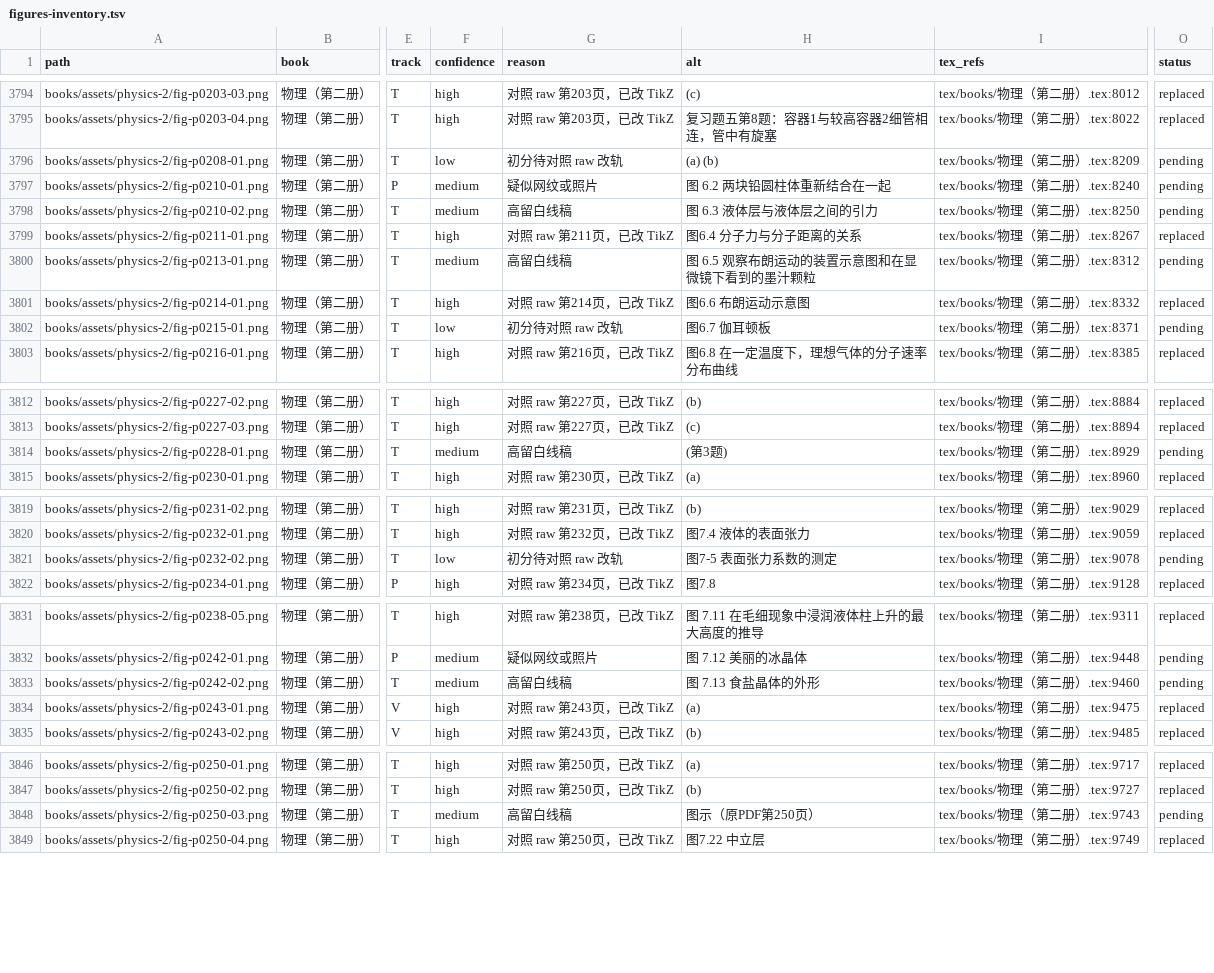
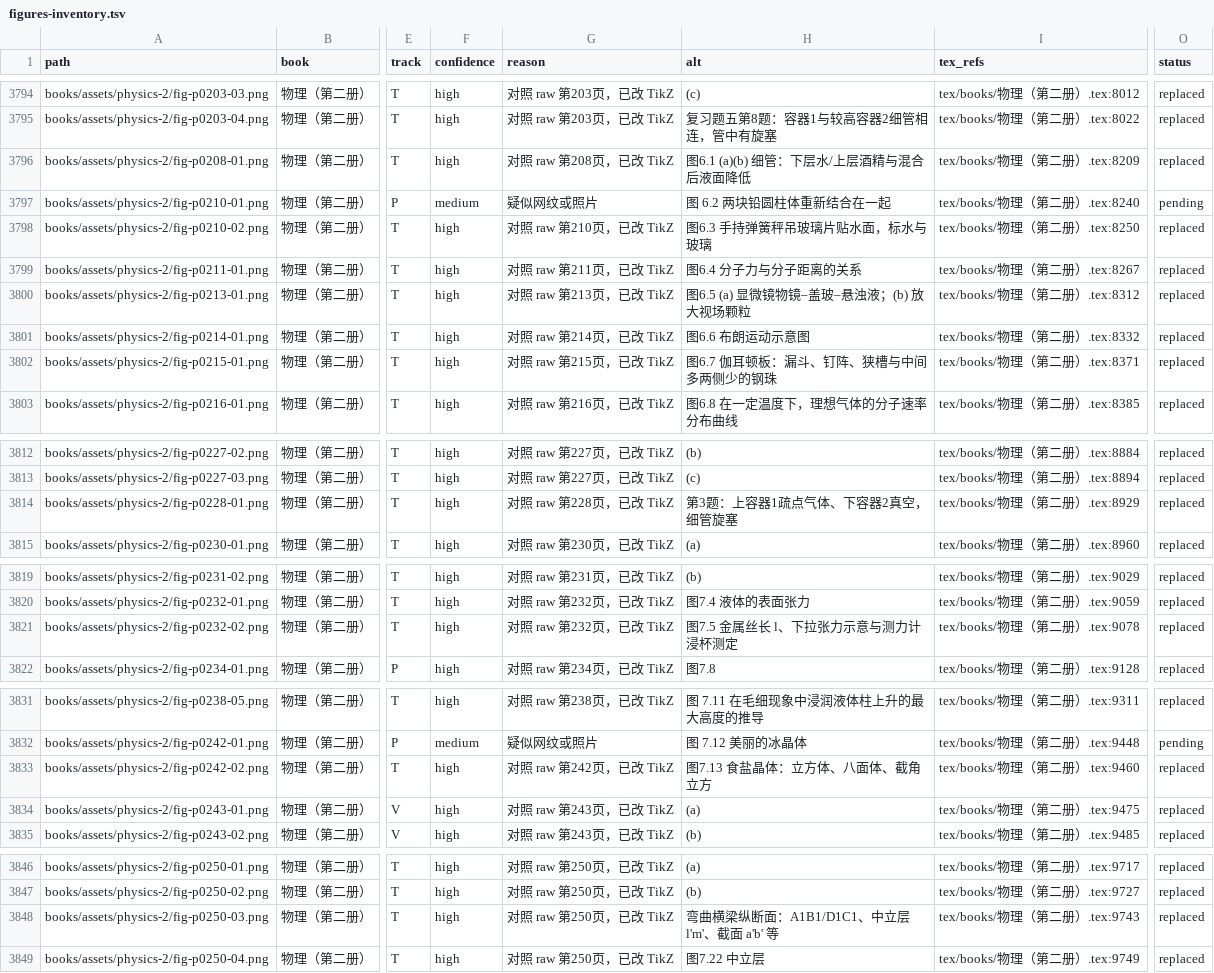
Before and after one commit to kenyon-wong/shulihua-tex, a TSV file: docs/figures-inventory.tsv, drawn as a sheet; only a part is shown, gaps mark what is left out; the diff names each change by its address in the sheet, - before the commit and + after, or states it on an @@ line.

Commit message:
物理第二册: replace 8 track T molecular/surface figures with TikZ.
图6.1/6.3/6.5/6.7、容器题、图7.5/7.13、弯曲梁；对照 raw 第208–250页。

```diff
--- a/docs/figures-inventory.tsv
+++ b/docs/figures-inventory.tsv
-F3796 (confidence): low
+F3796 (confidence): high
-G3796 (reason): 初分待对照 raw 改轨
+G3796 (reason): 对照 raw 第208页，已改 TikZ
-H3796 (alt): (a) (b)
+H3796 (alt): 图6.1 (a)(b) 细管：下层水/上层酒精与混合后液面降低
-O3796 (status): pending
+O3796 (status): replaced
-F3798 (confidence): medium
+F3798 (confidence): high
-G3798 (reason): 高留白线稿
+G3798 (reason): 对照 raw 第210页，已改 TikZ
-H3798 (alt): 图 6.3 液体层与液体层之间的引力
+H3798 (alt): 图6.3 手持弹簧秤吊玻璃片贴水面，标水与玻璃
-O3798 (status): pending
+O3798 (status): replaced
-F3800 (confidence): medium
+F3800 (confidence): high
-G3800 (reason): 高留白线稿
+G3800 (reason): 对照 raw 第213页，已改 TikZ
-H3800 (alt): 图 6.5 观察布朗运动的装置示意图和在显微镜下看到的墨汁颗粒
+H3800 (alt): 图6.5 (a) 显微镜物镜–盖玻–悬浊液；(b) 放大视场颗粒
-O3800 (status): pending
+O3800 (status): replaced
-F3802 (confidence): low
+F3802 (confidence): high
-G3802 (reason): 初分待对照 raw 改轨
+G3802 (reason): 对照 raw 第215页，已改 TikZ
-H3802 (alt): 图6.7 伽耳顿板
+H3802 (alt): 图6.7 伽耳顿板：漏斗、钉阵、狭槽与中间多两侧少的钢珠
-O3802 (status): pending
+O3802 (status): replaced
-F3814 (confidence): medium
+F3814 (confidence): high
-G3814 (reason): 高留白线稿
+G3814 (reason): 对照 raw 第228页，已改 TikZ
-H3814 (alt): (第3题)
+H3814 (alt): 第3题：上容器1疏点气体、下容器2真空，细管旋塞
-O3814 (status): pending
+O3814 (status): replaced
-F3821 (confidence): low
+F3821 (confidence): high
-G3821 (reason): 初分待对照 raw 改轨
+G3821 (reason): 对照 raw 第232页，已改 TikZ
-H3821 (alt): 图7-5 表面张力系数的测定
+H3821 (alt): 图7.5 金属丝长 l、下拉张力示意与测力计浸杯测定
-O3821 (status): pending
+O3821 (status): replaced
-F3833 (confidence): medium
+F3833 (confidence): high
-G3833 (reason): 高留白线稿
+G3833 (reason): 对照 raw 第242页，已改 TikZ
-H3833 (alt): 图 7.13 食盐晶体的外形
+H3833 (alt): 图7.13 食盐晶体：立方体、八面体、截角立方
-O3833 (status): pending
+O3833 (status): replaced
-F3848 (confidence): medium
+F3848 (confidence): high
-G3848 (reason): 高留白线稿
+G3848 (reason): 对照 raw 第250页，已改 TikZ
-H3848 (alt): 图示（原PDF第250页）
+H3848 (alt): 弯曲横梁纵断面：A1B1/D1C1、中立层 l'm'、截面 a'b' 等
-O3848 (status): pending
+O3848 (status): replaced
```
Also changed, not shown: 1 other file.
